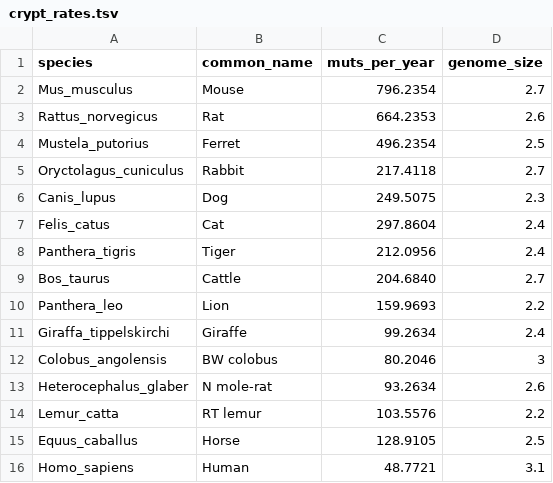
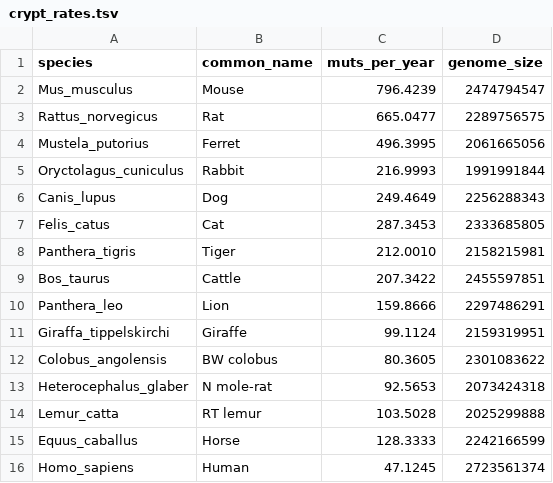
Before and after one commit to flw88/mut_sex_bias_amniotes, a TSV file: data/crypt_rates.tsv, drawn as a sheet.

```diff
--- a/data/crypt_rates.tsv
+++ b/data/crypt_rates.tsv
@@ -1,16 +1,16 @@
 species,common_name,muts_per_year,genome_size
-Mus_musculus,Mouse,796.2354,2.7
-Rattus_norvegicus,Rat,664.2353,2.6
-Mustela_putorius,Ferret,496.2354,2.5
-Oryctolagus_cuniculus,Rabbit,217.4118,2.7
-Canis_lupus,Dog,249.5075,2.3
-Felis_catus,Cat,297.8604,2.4
-Panthera_tigris,Tiger,212.0956,2.4
-Bos_taurus,Cattle,204.6840,2.7
-Panthera_leo,Lion,159.9693,2.2
-Giraffa_tippelskirchi,Giraffe,99.2634,2.4
-Colobus_angolensis,BW colobus,80.2046,3
-Heterocephalus_glaber,N mole-rat,93.2634,2.6
-Lemur_catta,RT lemur,103.5576,2.2
-Equus_caballus,Horse,128.9105,2.5
-Homo_sapiens,Human,48.7721,3.1
+Mus_musculus,Mouse,796.4239,2474794547
+Rattus_norvegicus,Rat,665.0477,2289756575
+Mustela_putorius,Ferret,496.3995,2061665056
+Oryctolagus_cuniculus,Rabbit,216.9993,1991991844
+Canis_lupus,Dog,249.4649,2256288343
+Felis_catus,Cat,287.3453,2333685805
+Panthera_tigris,Tiger,212.0010,2158215981
+Bos_taurus,Cattle,207.3422,2455597851
+Panthera_leo,Lion,159.8666,2297486291
+Giraffa_tippelskirchi,Giraffe,99.1124,2159319951
+Colobus_angolensis,BW colobus,80.3605,2301083622
+Heterocephalus_glaber,N mole-rat,92.5653,2073424318
+Lemur_catta,RT lemur,103.5028,2025299888
+Equus_caballus,Horse,128.3333,2242166599
+Homo_sapiens,Human,47.1245,2723561374
```
Also changed, not shown: data/Species_to_PARs.tsv, data/dnm_stages.csv, 6 other files.
